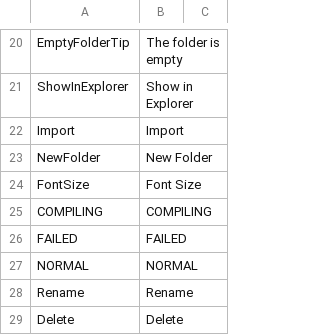
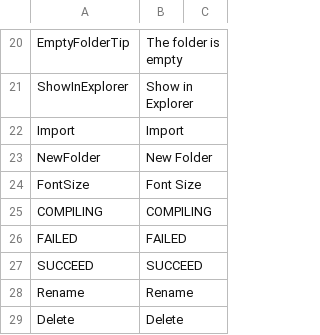
Before and after one commit to ShaderHelper/ShaderHelper, a CSV file: Resource/Localization/English.csv, drawn as a sheet; only a part is shown, gaps mark what is left out; removed rows and columns are numbered as before the commit, all else as after; the diff names each change by its address in the sheet, - before the commit and + after, or states it on an @@ line.

```diff
--- a/Resource/Localization/English.csv
+++ b/Resource/Localization/English.csv
-row 27: NORMAL | NORMAL
+row 27: SUCCEED | SUCCEED
```
Also changed, not shown: Resource/Localization/Chinese.csv, 8 other files.
